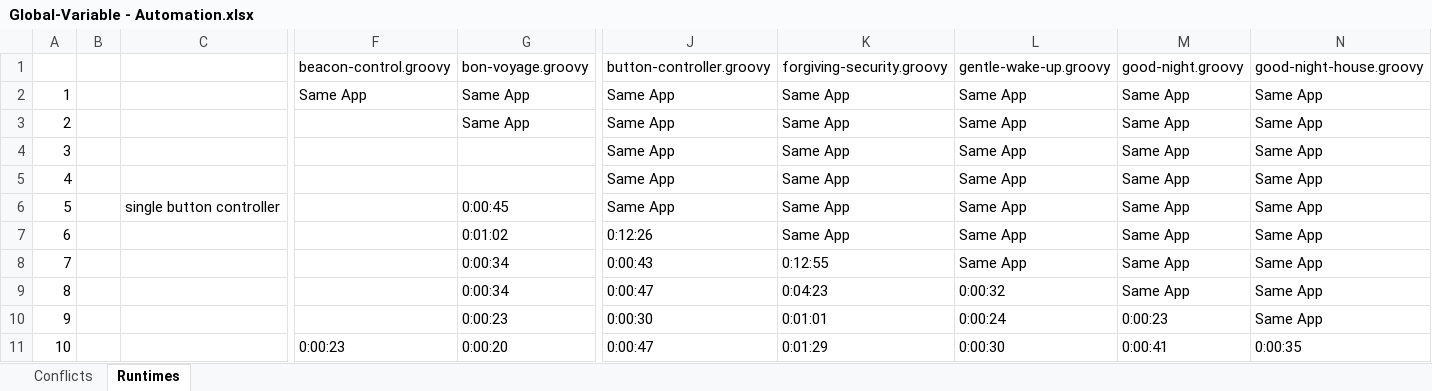
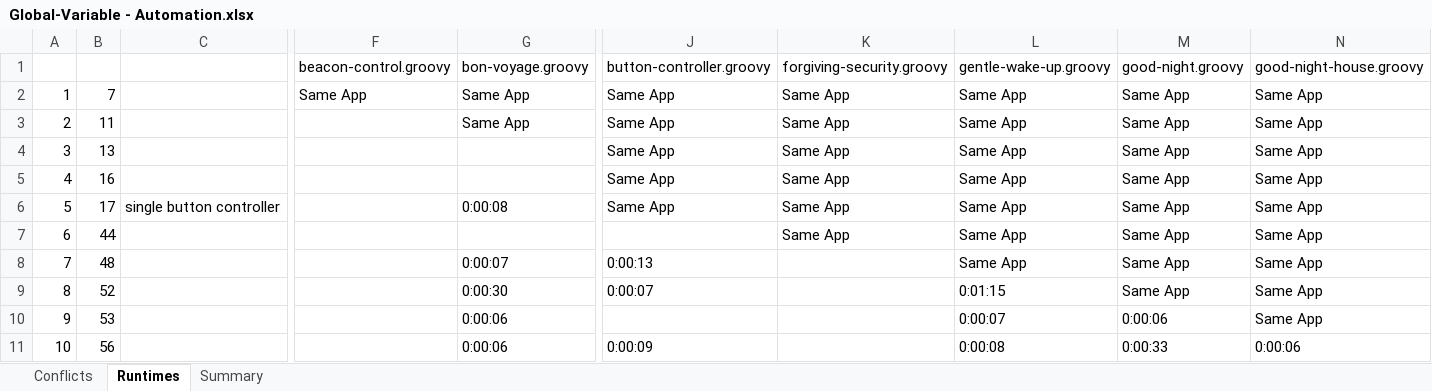
Before and after one commit to uci-plrg/iotcheck-data, an Excel workbook: Global-Variable Interaction/Global-Variable - Automation.xlsx, sheet Runtimes, drawn as a sheet; only a part is shown, gaps mark what is left out; values as stored, in another font and other column widths than the file's, no cell formats; charts and pictures not drawn; the diff covers the shown part only; the diff names each change by its address in the sheet, - before the commit and + after, or states it on an @@ line.

```diff
--- a/Global-Variable Interaction/Global-Variable - Automation.xlsx (sheet Runtimes)
+++ b/Global-Variable Interaction/Global-Variable - Automation.xlsx (sheet Runtimes)
+sheet tab: Summary
-B2: (empty)
+B2: 7
-B3: (empty)
+B3: 11
-B4: (empty)
+B4: 13
-B5: (empty)
+B5: 16
-B6: (empty)
+B6: 17
-G6: 0:00:45
+G6: 0:00:08
-B7: (empty)
+B7: 44
-G7: 0:01:02
+G7: (empty)
-J7: 0:12:26
+J7: (empty)
-B8: (empty)
+B8: 48
-G8: 0:00:34
+G8: 0:00:07
-J8: 0:00:43
+J8: 0:00:13
-K8: 0:12:55
+K8: (empty)
-B9: (empty)
+B9: 52
-G9: 0:00:34
+G9: 0:00:30
-J9: 0:00:47
+J9: 0:00:07
-K9: 0:04:23
+K9: (empty)
-L9: 0:00:32
+L9: 0:01:15
-B10: (empty)
+B10: 53
-G10: 0:00:23
+G10: 0:00:06
-J10: 0:00:30
+J10: (empty)
-K10: 0:01:01
+K10: (empty)
-L10: 0:00:24
+L10: 0:00:07
-M10: 0:00:23
+M10: 0:00:06
-B11: (empty)
+B11: 56
-F11: 0:00:23
+F11: (empty)
-G11: 0:00:20
+G11: 0:00:06
-J11: 0:00:47
+J11: 0:00:09
-K11: 0:01:29
+K11: (empty)
-L11: 0:00:30
+L11: 0:00:08
-M11: 0:00:41
+M11: 0:00:33
-N11: 0:00:35
+N11: 0:00:06
```
Also changed, not shown: 1 added row, 1 removed row and 398 edited cells elsewhere in this sheet, sheet Conflicts, cell formats, formulas that keep their value, charts or pictures, Device Interaction/Automation/Summary Statistics - Device - Automation.xlsx.
